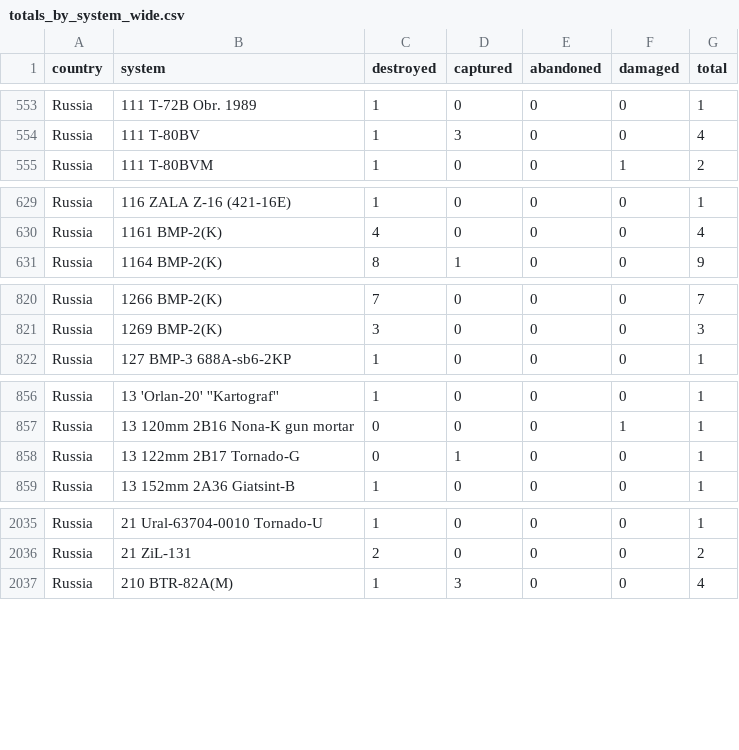
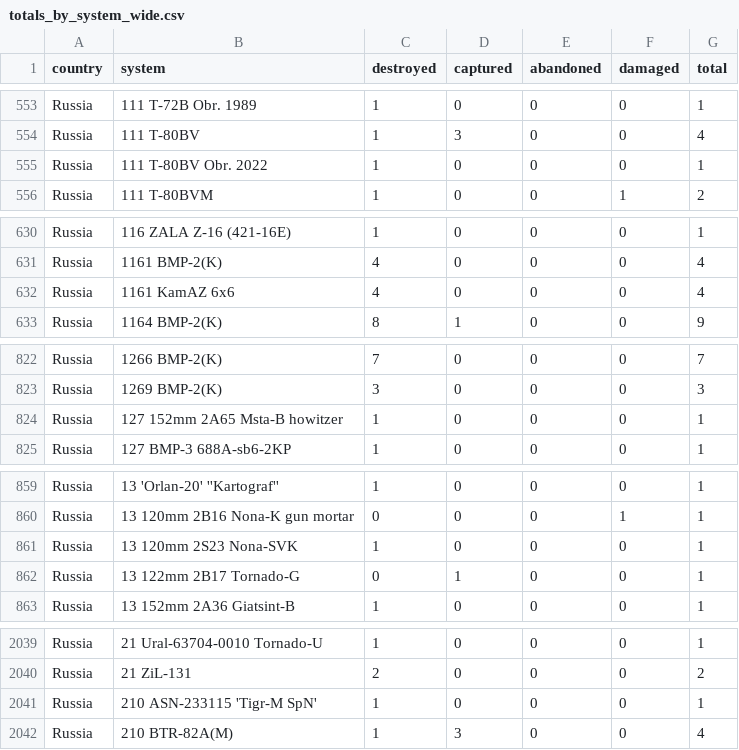
Before and after one commit to KuleRucket/scrape_oryx, a CSV file: outputfiles/totals_by_system_wide.csv, drawn as a sheet; only a part is shown, gaps mark what is left out; the diff covers the shown part only.

```diff
--- a/outputfiles/totals_by_system_wide.csv
+++ b/outputfiles/totals_by_system_wide.csv
@@ -554,2 +554,3 @@ Russia,111 T-72B Obr. 1989,1,0,0,0,1
 Russia,111 T-80BV,1,3,0,0,4
+Russia,111 T-80BV Obr. 2022,1,0,0,0,1
 Russia,111 T-80BVM,1,0,0,1,2
@@ -630,2 +631,3 @@ Russia,116 ZALA Z-16 (421-16Е),1,0,0,0,1
 Russia,1161 BMP-2(K),4,0,0,0,4
+Russia,1161 KamAZ 6x6,4,0,0,0,4
 Russia,1164 BMP-2(K),8,1,0,0,9
@@ -821,2 +823,3 @@ Russia,1266 BMP-2(K),7,0,0,0,7
 Russia,1269 BMP-2(K),3,0,0,0,3
+Russia,127 152mm 2A65 Msta-B howitzer,1,0,0,0,1
 Russia,127 BMP-3 688A-sb6-2KP,1,0,0,0,1
@@ -857,2 +860,3 @@ Russia,13 'Orlan-20' ''Kartograf'',1,0,0,0,1
 Russia,13 120mm 2B16 Nona-K gun mortar,0,0,0,1,1
+Russia,13 120mm 2S23 Nona-SVK,1,0,0,0,1
 Russia,13 122mm 2B17 Tornado-G,0,1,0,0,1
@@ -2036,2 +2040,3 @@ Russia,21 Ural-63704-0010 Tornado-U,1,0,0,0,1
 Russia,21 ZiL-131,2,0,0,0,2
+Russia,210 ASN-233115 'Tigr-M SpN',1,0,0,0,1
 Russia,210 BTR-82A(M),1,3,0,0,4
```
Also changed, not shown: 18 added rows and 36 edited cells elsewhere in this file, inputfiles/daily_count_baseline.csv, outputfiles/daily_count.csv, 3 other files.
